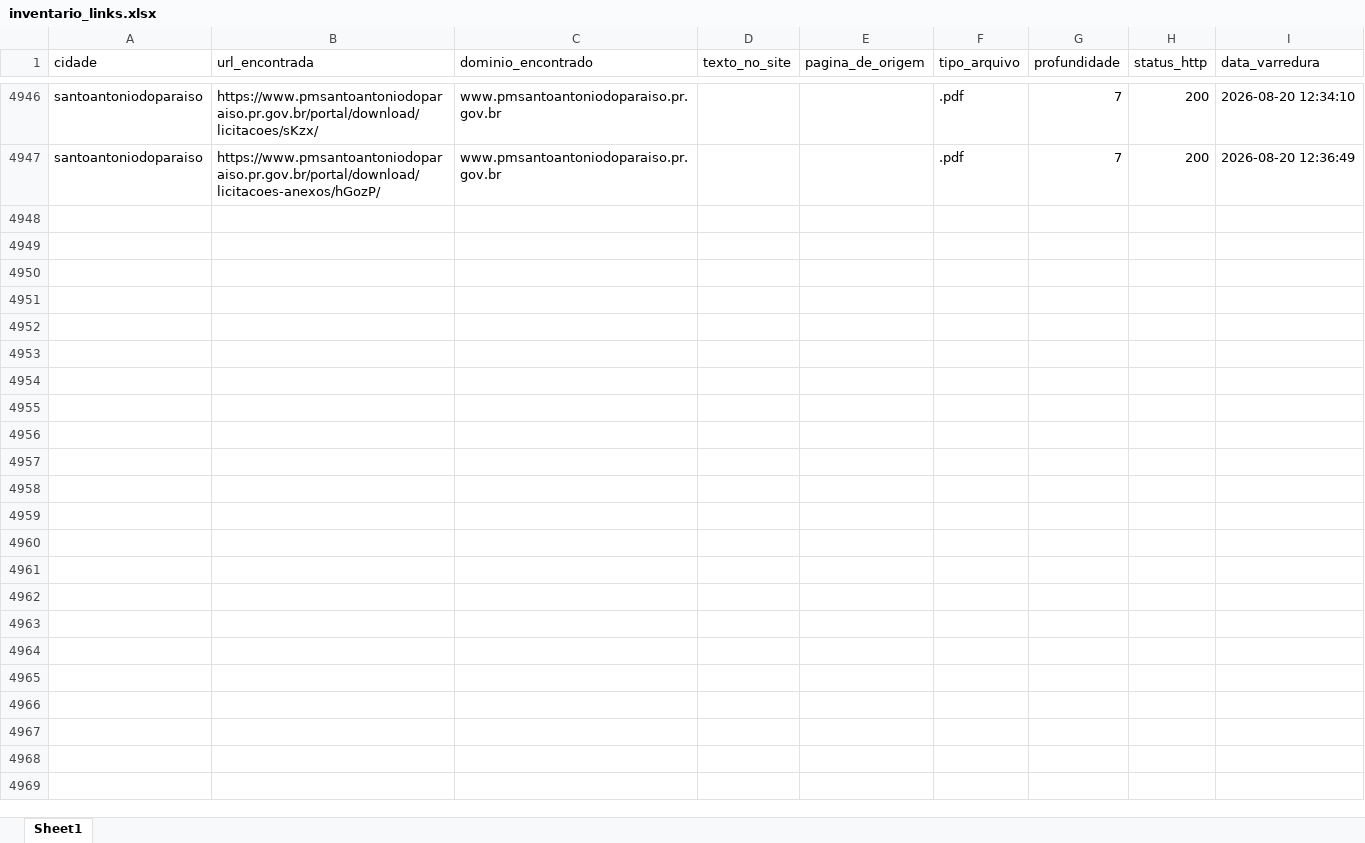
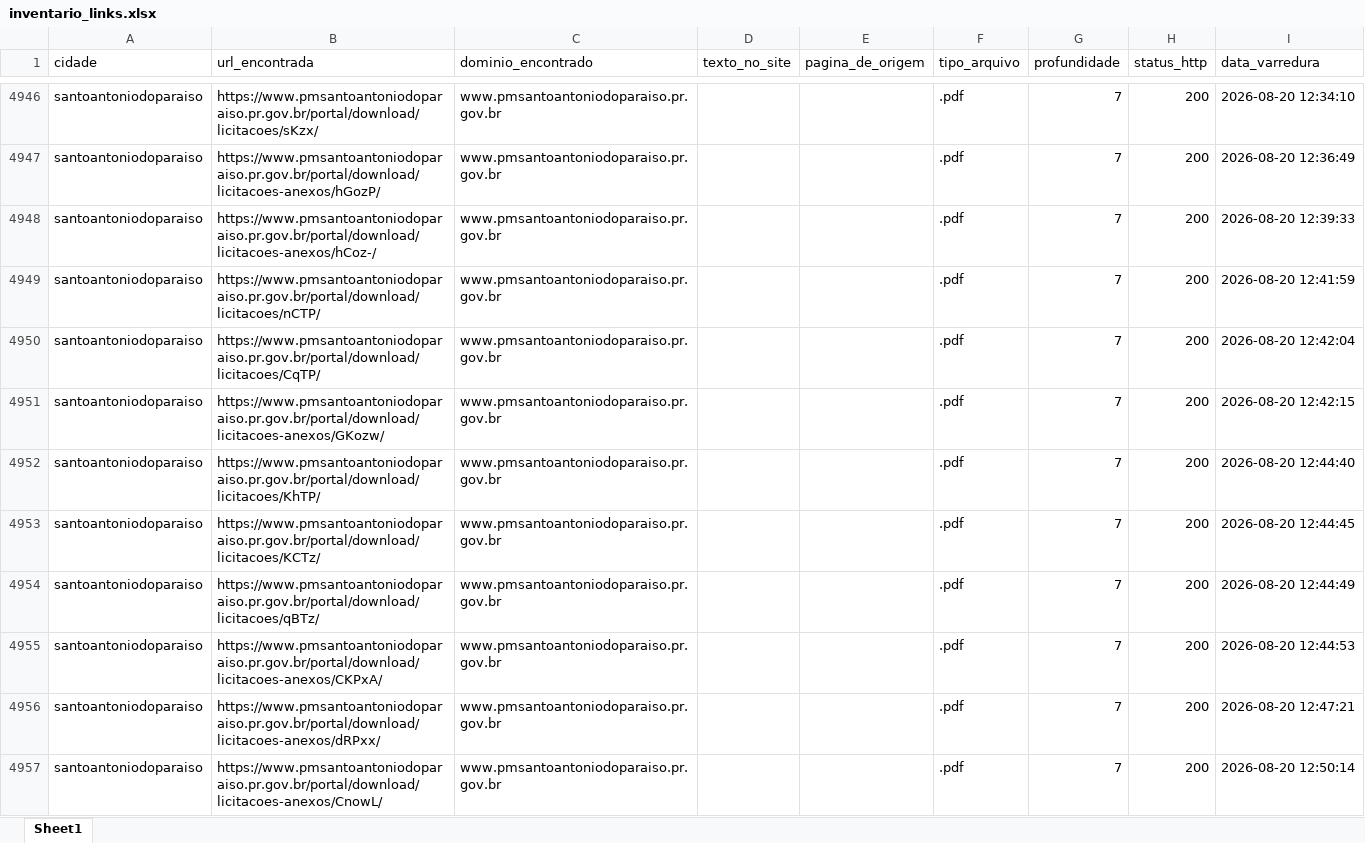
Before and after one commit to ttportela/dados-genero, an Excel workbook: resultados/santoantoniodoparaiso/inventario_links.xlsx, sheet Sheet1, drawn as a sheet; only a part is shown, gaps mark what is left out; values as stored, in another font and other column widths than the file's, no borders; the diff covers the shown part only; the diff names each change by its address in the sheet, - before the commit and + after, or states it on an @@ line.

```diff
--- a/resultados/santoantoniodoparaiso/inventario_links.xlsx (sheet Sheet1)
+++ b/resultados/santoantoniodoparaiso/inventario_links.xlsx (sheet Sheet1)
+row 4948: santoantoniodoparaiso | https://www.pmsantoantoniodoparaiso.pr.gov.br/portal/download/licitacoes-anexos/hCoz-/ | www.pmsantoantoniodoparaiso.pr.gov.br |  |  | .pdf | 7 | 200 | 2026-08-20 12:39:33
+row 4949: santoantoniodoparaiso | https://www.pmsantoantoniodoparaiso.pr.gov.br/portal/download/licitacoes/nCTP/ | www.pmsantoantoniodoparaiso.pr.gov.br |  |  | .pdf | 7 | 200 | 2026-08-20 12:41:59
+row 4950: santoantoniodoparaiso | https://www.pmsantoantoniodoparaiso.pr.gov.br/portal/download/licitacoes/CqTP/ | www.pmsantoantoniodoparaiso.pr.gov.br |  |  | .pdf | 7 | 200 | 2026-08-20 12:42:04
+row 4951: santoantoniodoparaiso | https://www.pmsantoantoniodoparaiso.pr.gov.br/portal/download/licitacoes-anexos/GKozw/ | www.pmsantoantoniodoparaiso.pr.gov.br |  |  | .pdf | 7 | 200 | 2026-08-20 12:42:15
+row 4952: santoantoniodoparaiso | https://www.pmsantoantoniodoparaiso.pr.gov.br/portal/download/licitacoes/KhTP/ | www.pmsantoantoniodoparaiso.pr.gov.br |  |  | .pdf | 7 | 200 | 2026-08-20 12:44:40
+row 4953: santoantoniodoparaiso | https://www.pmsantoantoniodoparaiso.pr.gov.br/portal/download/licitacoes/KCTz/ | www.pmsantoantoniodoparaiso.pr.gov.br |  |  | .pdf | 7 | 200 | 2026-08-20 12:44:45
+row 4954: santoantoniodoparaiso | https://www.pmsantoantoniodoparaiso.pr.gov.br/portal/download/licitacoes/qBTz/ | www.pmsantoantoniodoparaiso.pr.gov.br |  |  | .pdf | 7 | 200 | 2026-08-20 12:44:49
+row 4955: santoantoniodoparaiso | https://www.pmsantoantoniodoparaiso.pr.gov.br/portal/download/licitacoes-anexos/CKPxA/ | www.pmsantoantoniodoparaiso.pr.gov.br |  |  | .pdf | 7 | 200 | 2026-08-20 12:44:53
+row 4956: santoantoniodoparaiso | https://www.pmsantoantoniodoparaiso.pr.gov.br/portal/download/licitacoes-anexos/dRPxx/ | www.pmsantoantoniodoparaiso.pr.gov.br |  |  | .pdf | 7 | 200 | 2026-08-20 12:47:21
+row 4957: santoantoniodoparaiso | https://www.pmsantoantoniodoparaiso.pr.gov.br/portal/download/licitacoes-anexos/CnowL/ | www.pmsantoantoniodoparaiso.pr.gov.br |  |  | .pdf | 7 | 200 | 2026-08-20 12:50:14
```
Also changed, not shown: 208 added rows elsewhere in this sheet, resultados/santoantoniodoparaiso/erros_varredura.xlsx, resultados/saomateusdosul/erros_varredura.xlsx, 22 other files.
